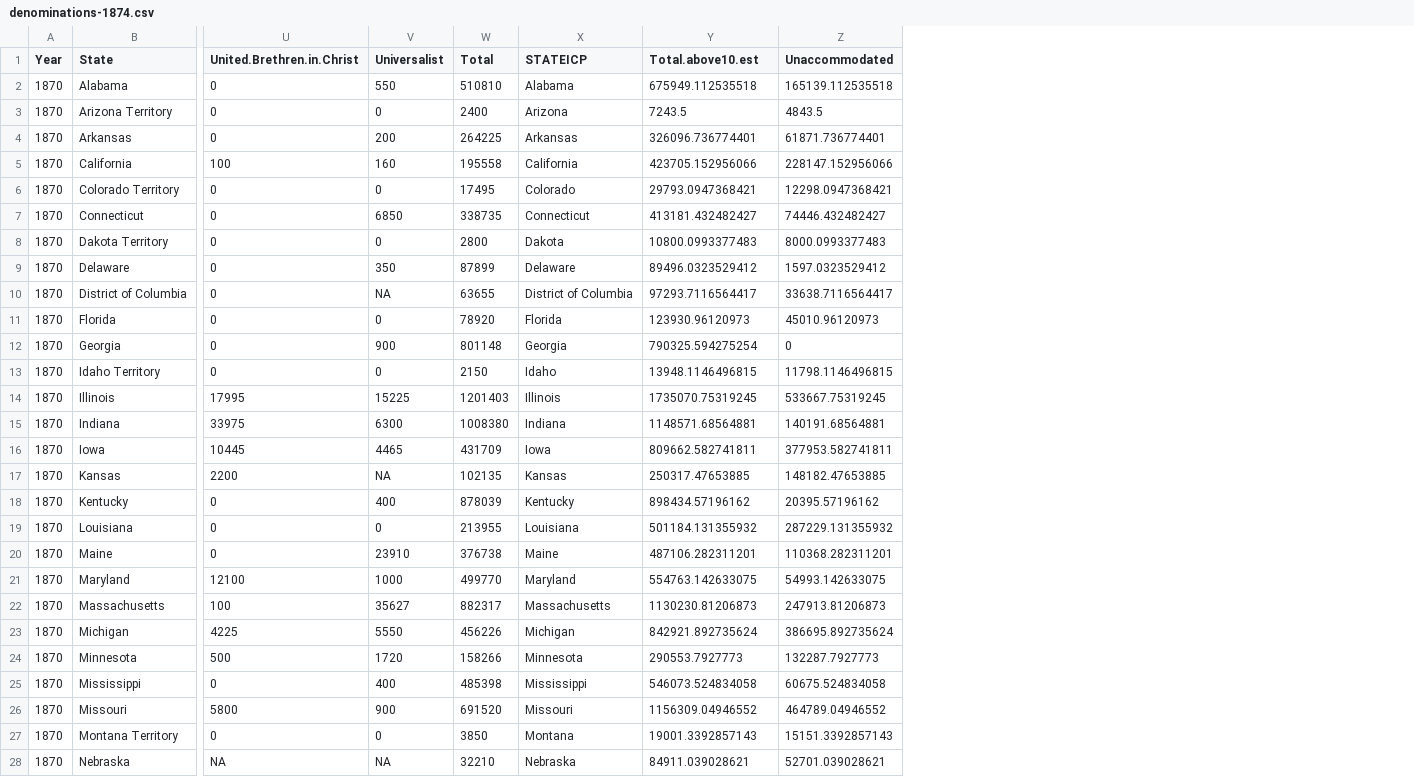
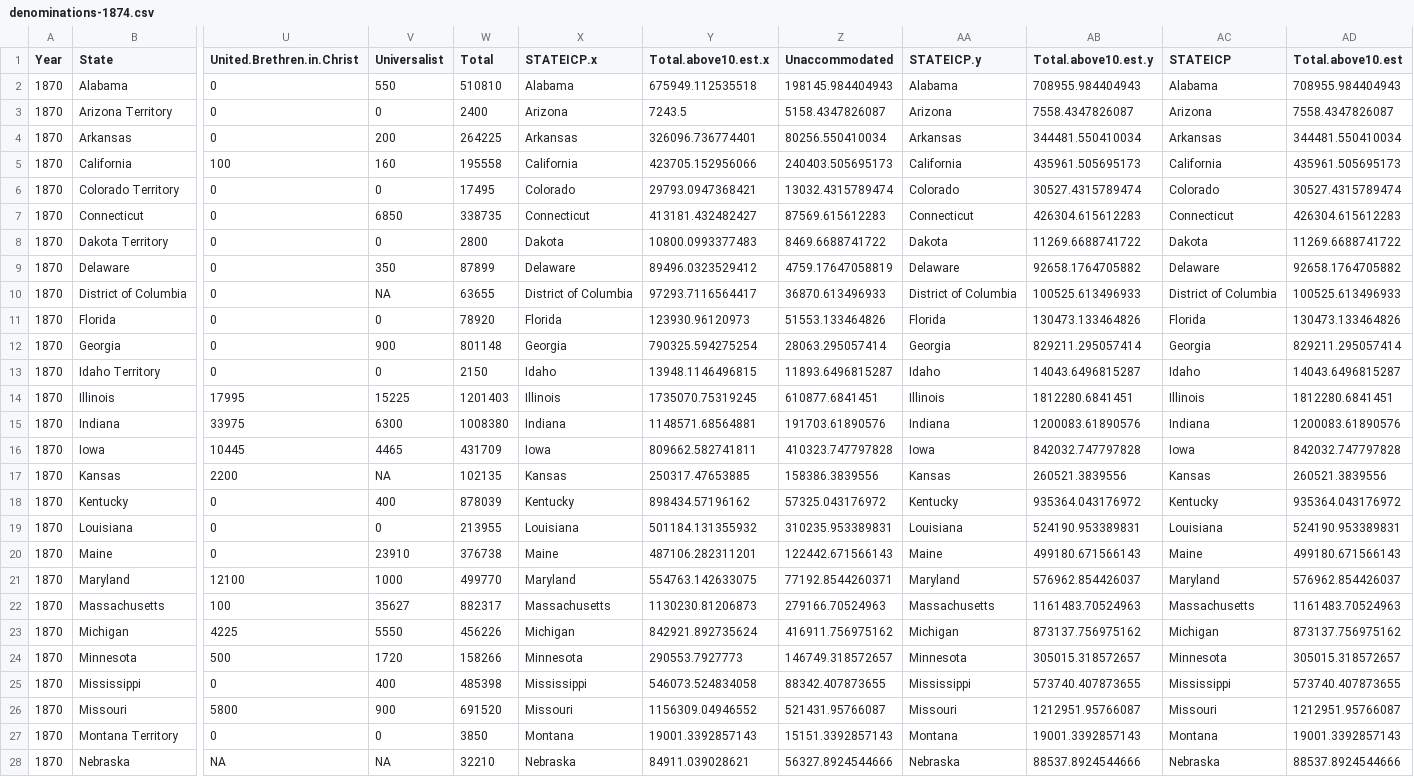
Before and after one commit to rgoluch/Statistical_Atlas, a CSV file: Data/denominations-1874.csv, drawn as a sheet; only a part is shown, gaps mark what is left out; the diff covers the shown part only; the diff names each change by its address in the sheet, - before the commit and + after, or states it on an @@ line.

```diff
--- a/Data/denominations-1874.csv
+++ b/Data/denominations-1874.csv
+column AA (STATEICP.y), rows 2-28: Alabama | Arizona | Arkansas | California | Colorado | Connecticut | Dakota | Delaware | District of Columbia | Florida | Georgia | Idaho | Illinois | Indiana | Iowa | Kansas | Kentucky | Louisiana | Maine | Maryland | Massachusetts | Michigan | Minnesota | Mississippi | Missouri | Montana | Nebraska
+column AB (Total.above10.est.y), rows 2-28: 708955.984404943 | 7558.4347826087 | 344481.550410034 | 435961.505695173 | 30527.4315789474 | 426304.615612283 | 11269.6688741722 | 92658.1764705882 | 100525.613496933 | 130473.133464826 | 829211.295057414 | 14043.6496815287 | 1812280.6841451 | 1200083.61890576 | 842032.747797828 | 260521.3839556 | 935364.043176972 | 524190.953389831 | 499180.671566143 | 576962.854426037 | 1161483.70524963 | 873137.756975162 | 305015.318572657 | 573740.407873655 | 1212951.95766087 | 19001.3392857143 | 88537.8924544666
+column AC (STATEICP), rows 2-28: Alabama | Arizona | Arkansas | California | Colorado | Connecticut | Dakota | Delaware | District of Columbia | Florida | Georgia | Idaho | Illinois | Indiana | Iowa | Kansas | Kentucky | Louisiana | Maine | Maryland | Massachusetts | Michigan | Minnesota | Mississippi | Missouri | Montana | Nebraska
+column AD (Total.above10.est), rows 2-28: 708955.984404943 | 7558.4347826087 | 344481.550410034 | 435961.505695173 | 30527.4315789474 | 426304.615612283 | 11269.6688741722 | 92658.1764705882 | 100525.613496933 | 130473.133464826 | 829211.295057414 | 14043.6496815287 | 1812280.6841451 | 1200083.61890576 | 842032.747797828 | 260521.3839556 | 935364.043176972 | 524190.953389831 | 499180.671566143 | 576962.854426037 | 1161483.70524963 | 873137.756975162 | 305015.318572657 | 573740.407873655 | 1212951.95766087 | 19001.3392857143 | 88537.8924544666
-X1: STATEICP
+X1: STATEICP.x
-Y1: Total.above10.est
+Y1: Total.above10.est.x
-Z2 (Unaccommodated): 165139.112535518
+Z2 (Unaccommodated): 198145.984404943
-Z3 (Unaccommodated): 4843.5
+Z3 (Unaccommodated): 5158.4347826087
-Z4 (Unaccommodated): 61871.736774401
+Z4 (Unaccommodated): 80256.550410034
-Z5 (Unaccommodated): 228147.152956066
+Z5 (Unaccommodated): 240403.505695173
-Z6 (Unaccommodated): 12298.0947368421
+Z6 (Unaccommodated): 13032.4315789474
-Z7 (Unaccommodated): 74446.432482427
+Z7 (Unaccommodated): 87569.615612283
-Z8 (Unaccommodated): 8000.0993377483
+Z8 (Unaccommodated): 8469.6688741722
-Z9 (Unaccommodated): 1597.0323529412
+Z9 (Unaccommodated): 4759.17647058819
-Z10 (Unaccommodated): 33638.7116564417
+Z10 (Unaccommodated): 36870.613496933
-Z11 (Unaccommodated): 45010.96120973
+Z11 (Unaccommodated): 51553.133464826
-Z12 (Unaccommodated): 0
+Z12 (Unaccommodated): 28063.295057414
-Z13 (Unaccommodated): 11798.1146496815
+Z13 (Unaccommodated): 11893.6496815287
-Z14 (Unaccommodated): 533667.75319245
+Z14 (Unaccommodated): 610877.6841451
-Z15 (Unaccommodated): 140191.68564881
+Z15 (Unaccommodated): 191703.61890576
-Z16 (Unaccommodated): 377953.582741811
+Z16 (Unaccommodated): 410323.747797828
-Z17 (Unaccommodated): 148182.47653885
+Z17 (Unaccommodated): 158386.3839556
-Z18 (Unaccommodated): 20395.57196162
+Z18 (Unaccommodated): 57325.043176972
-Z19 (Unaccommodated): 287229.131355932
+Z19 (Unaccommodated): 310235.953389831
-Z20 (Unaccommodated): 110368.282311201
+Z20 (Unaccommodated): 122442.671566143
-Z21 (Unaccommodated): 54993.142633075
+Z21 (Unaccommodated): 77192.8544260371
-Z22 (Unaccommodated): 247913.81206873
+Z22 (Unaccommodated): 279166.70524963
-Z23 (Unaccommodated): 386695.892735624
+Z23 (Unaccommodated): 416911.756975162
-Z24 (Unaccommodated): 132287.7927773
+Z24 (Unaccommodated): 146749.318572657
-Z25 (Unaccommodated): 60675.524834058
+Z25 (Unaccommodated): 88342.407873655
-Z26 (Unaccommodated): 464789.04946552
+Z26 (Unaccommodated): 521431.95766087
-Z28 (Unaccommodated): 52701.039028621
+Z28 (Unaccommodated): 56327.8924544666
```
Also changed, not shown: 15 edited cells elsewhere in this file, Data/ages-ipums.csv, Data/ages-sex-ipums.csv, 4 other files.
